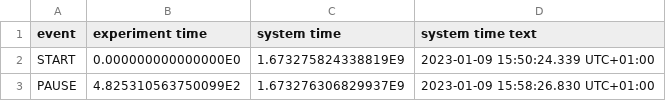
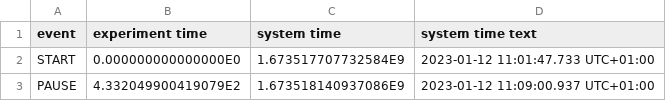
Before and after one commit to Shantanu-Mandpe/Motion-Analysis-Project, a CSV file: meta/time.csv, drawn as a sheet.

```diff
--- a/meta/time.csv
+++ b/meta/time.csv
@@ -1,3 +1,3 @@
 "event","experiment time","system time","system time text"
-"START",0.000000000000000E0,1.673275824338819E9,"2023-01-09 15:50:24.339 UTC+01:00"
-"PAUSE",4.825310563750099E2,1.673276306829937E9,"2023-01-09 15:58:26.830 UTC+01:00"
+"START",0.000000000000000E0,1.673517707732584E9,"2023-01-12 11:01:47.733 UTC+01:00"
+"PAUSE",4.332049900419079E2,1.673518140937086E9,"2023-01-12 11:09:00.937 UTC+01:00"
```
Also changed, not shown: GPS.csv, Pressure.csv, 5 other files.
